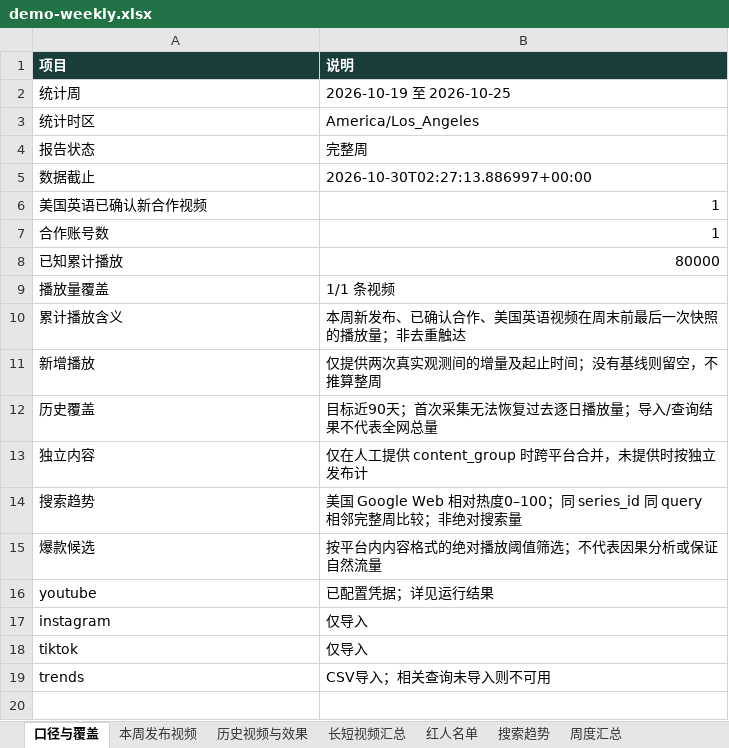
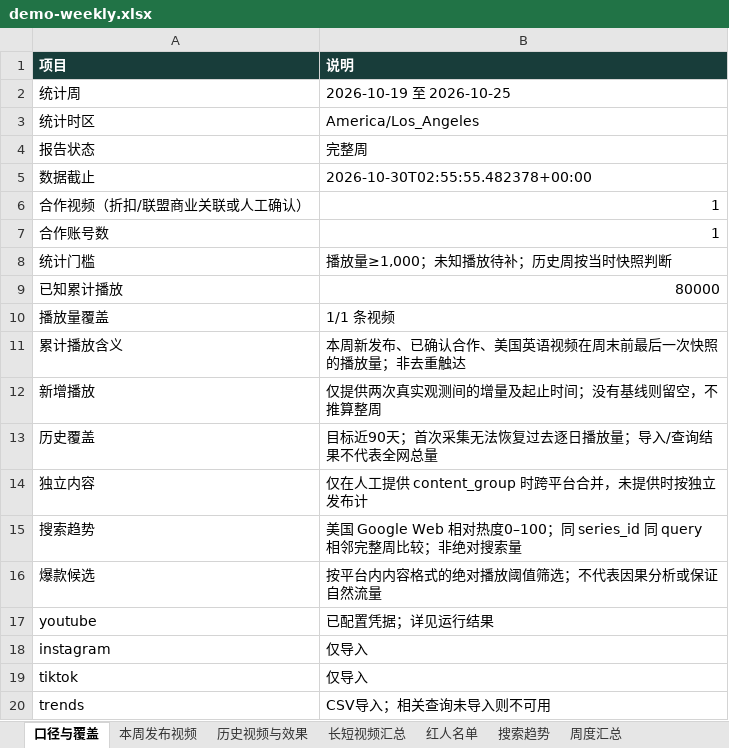
Before and after one commit to scottzhong1995-wq/competitor-social-media-monitor, an Excel workbook: examples/demo-output/demo-weekly.xlsx, sheet 口径与覆盖, drawn as a sheet; values as stored, in another font and other column widths than the file's, no borders; the diff names each change by its address in the sheet, - before the commit and + after, or states it on an @@ line.

```diff
--- a/examples/demo-output/demo-weekly.xlsx (sheet 口径与覆盖)
+++ b/examples/demo-output/demo-weekly.xlsx (sheet 口径与覆盖)
-B5 (说明): 2026-10-30T02:27:13.886997+00:00
+B5 (说明): 2026-10-30T02:55:55.482378+00:00
-A6 (项目): 美国英语已确认新合作视频
+A6 (项目): 合作视频（折扣/联盟商业关联或人工确认）
+row 8: 统计门槛 | 播放量≥1,000；未知播放待补；历史周按当时快照判断
```
Also changed, not shown: sheet 爆款视频, sheet 关键信号, sheet 趋势口径与查询, sheet 红人扩展档案, sheet 历史视频与效果, sheet 周度汇总, 2 more sheets, other sheet tabs, 22 other files.
